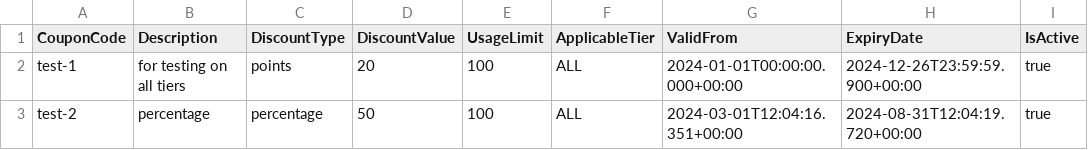
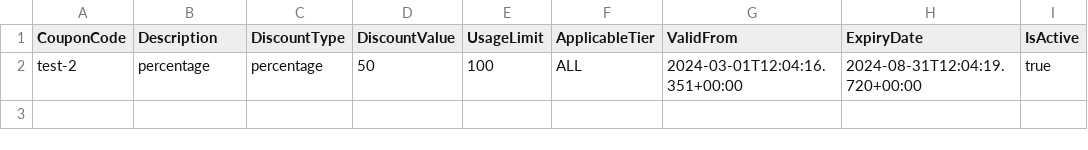
Before and after one commit to DerrickML/exams-crownzcom, a CSV file: data/coupons.csv, drawn as a sheet.

```diff
--- a/data/coupons.csv
+++ b/data/coupons.csv
@@ -1,3 +1,2 @@
 CouponCode,Description,DiscountType,DiscountValue,UsageLimit,ApplicableTier,ValidFrom,ExpiryDate,IsActive
-test-1,for testing on all tiers,points,20,100,ALL,2024-01-01T00:00:00.000+00:00,2024-12-26T23:59:59.900+00:00,true
 test-2,percentage,percentage,50,100,ALL,2024-03-01T12:04:16.351+00:00,2024-08-31T12:04:19.720+00:00,true
```
Also changed, not shown: 2 other files.
